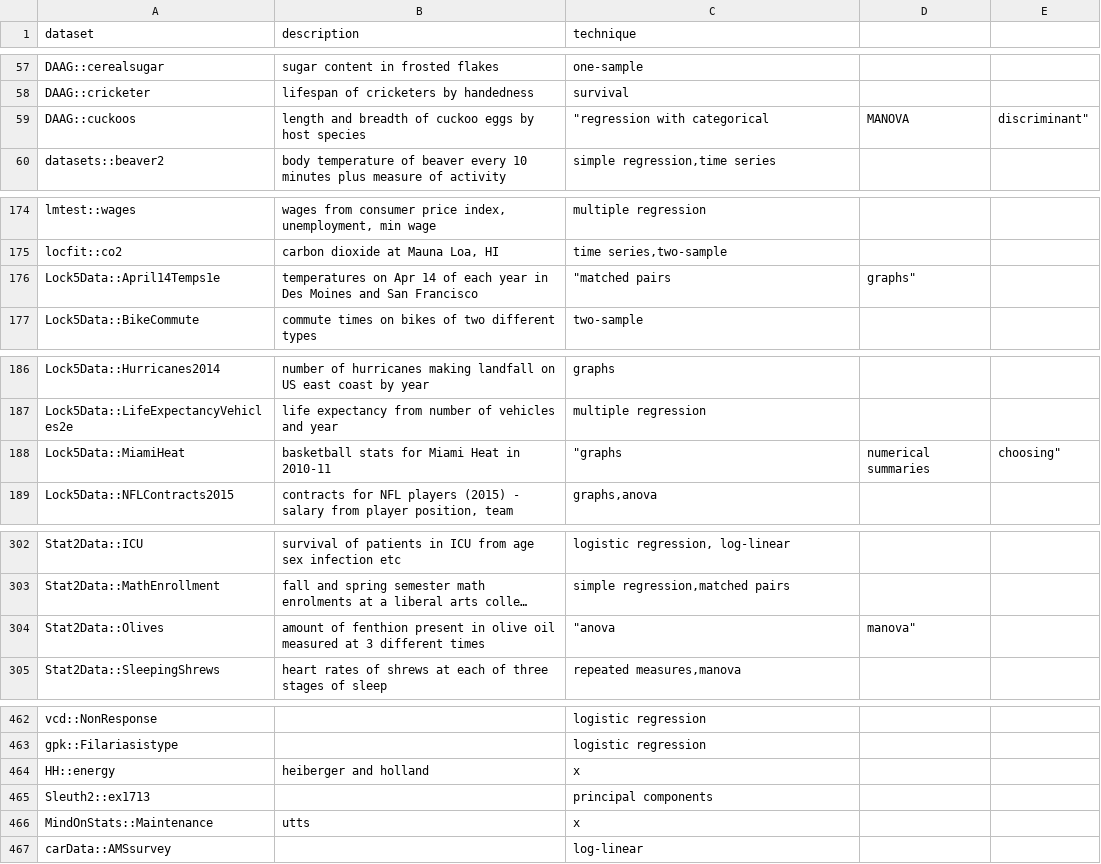
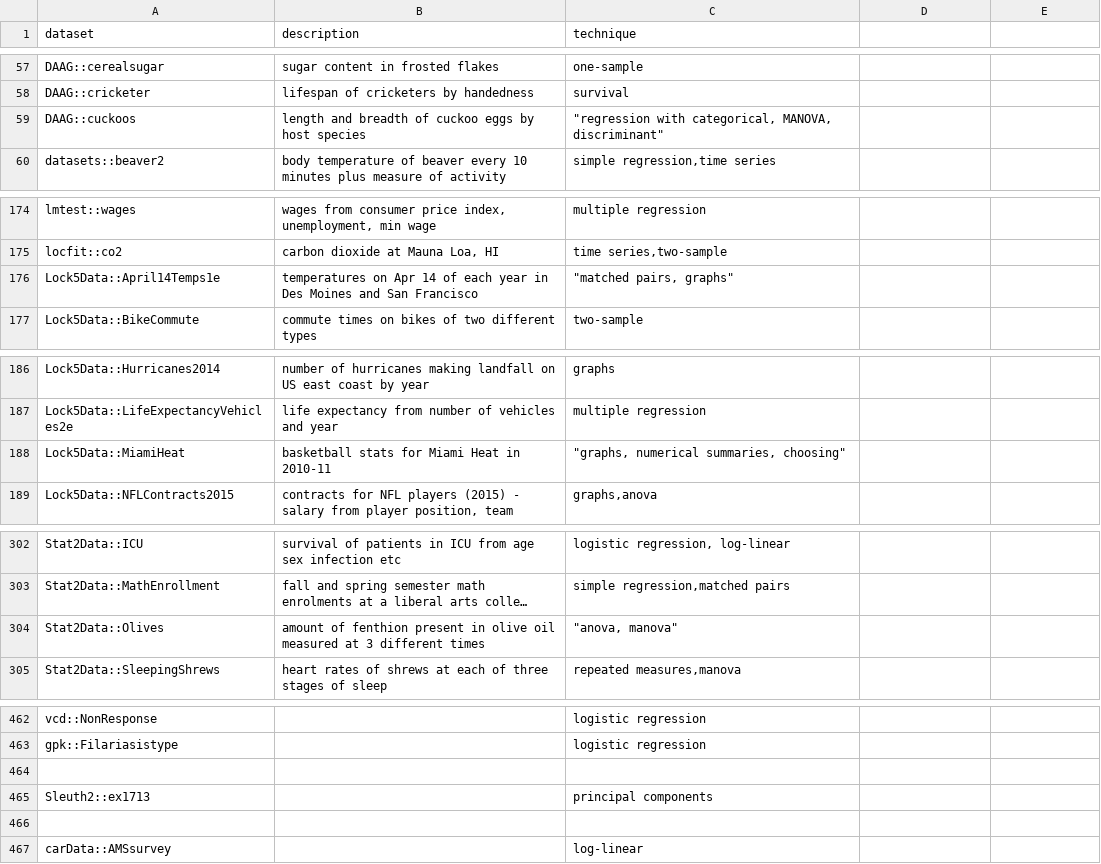
Before and after one commit to nxskok/datasets-all, a CSV file: descriptions.csv, drawn as a sheet; only a part is shown, gaps mark what is left out; long unchanged cells end in …; the diff covers the shown part only; the diff names each change by its address in the sheet, - before the commit and + after, or states it on an @@ line.

```diff
--- a/descriptions.csv
+++ b/descriptions.csv
-C59 (technique): "regression with categorical
+C59 (technique): "regression with categorical, MANOVA, discriminant"
-D59: MANOVA
+D59: (empty)
-E59: discriminant"
+E59: (empty)
-C176 (technique): "matched pairs
+C176 (technique): "matched pairs, graphs"
-D176: graphs"
+D176: (empty)
-C188 (technique): "graphs
+C188 (technique): "graphs, numerical summaries, choosing"
-D188: numerical summaries
+D188: (empty)
-E188: choosing"
+E188: (empty)
-C304 (technique): "anova
+C304 (technique): "anova, manova"
-D304: manova"
+D304: (empty)
-row 464: HH::energy | heiberger and holland | x
+row 464: (empty)
-row 466: MindOnStats::Maintenance | utts | x
+row 466: (empty)
```
Also changed, not shown: 13 added rows and 16 edited cells elsewhere in this file.
